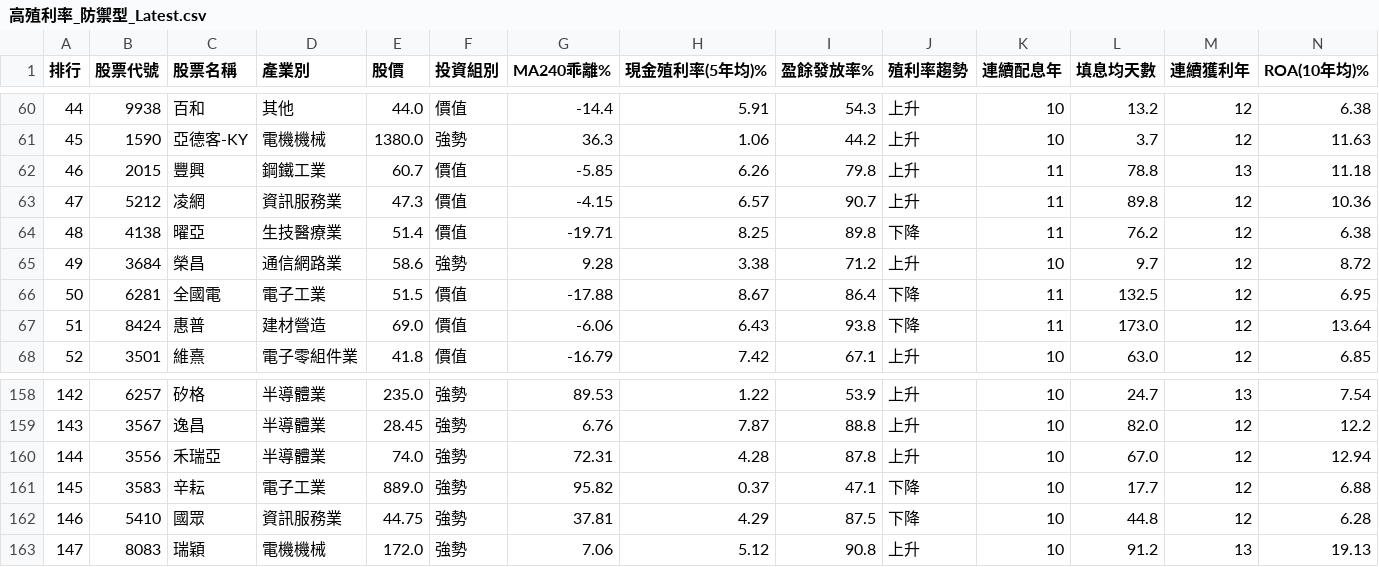
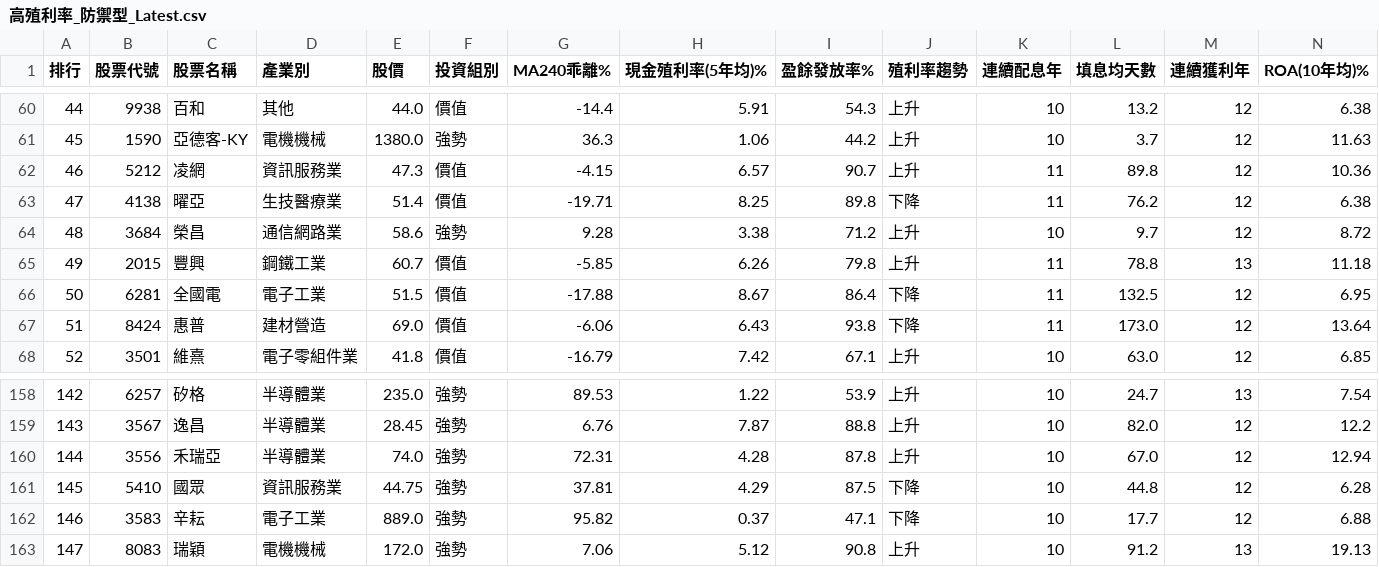
Before and after one commit to MasonChuang/finmind-dashboard, a CSV file: v5/daily/高殖利率_防禦型_Latest.csv, drawn as a sheet; only a part is shown, gaps mark what is left out; removed rows and columns are numbered as before the commit, all else as after; rows hold the shown columns only; the diff names each change by its address in the sheet, - before the commit and + after, or states it on an @@ line.

```diff
--- a/v5/daily/高殖利率_防禦型_Latest.csv
+++ b/v5/daily/高殖利率_防禦型_Latest.csv
-row 62: 46 | 2015 | 豐興 | 鋼鐵工業 | 60.7 | 價值 | -5.85 | 6.26 | 79.8 | 上升 | 11 | 78.8 | 13 | 11.18
-A62 (排行): 47
+A62 (排行): 46
-A63 (排行): 48
+A63 (排行): 47
-A64 (排行): 49
+A64 (排行): 48
+row 65: 49 | 2015 | 豐興 | 鋼鐵工業 | 60.7 | 價值 | -5.85 | 6.26 | 79.8 | 上升 | 11 | 78.8 | 13 | 11.18
-row 161: 145 | 3583 | 辛耘 | 電子工業 | 889.0 | 強勢 | 95.82 | 0.37 | 47.1 | 下降 | 10 | 17.7 | 12 | 6.88
-A161 (排行): 146
+A161 (排行): 145
+row 162: 146 | 3583 | 辛耘 | 電子工業 | 889.0 | 強勢 | 95.82 | 0.37 | 47.1 | 下降 | 10 | 17.7 | 12 | 6.88
```
Also changed, not shown: 19 other files.
